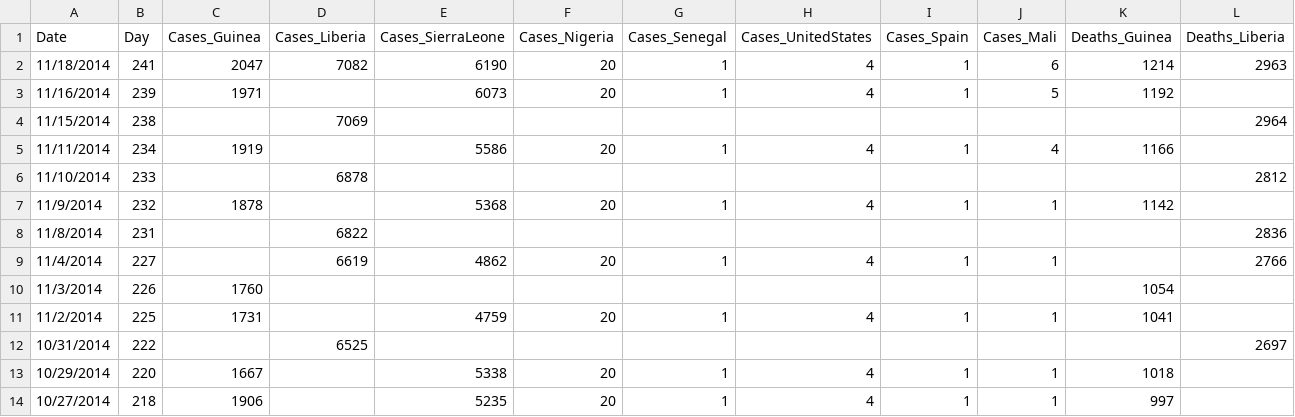
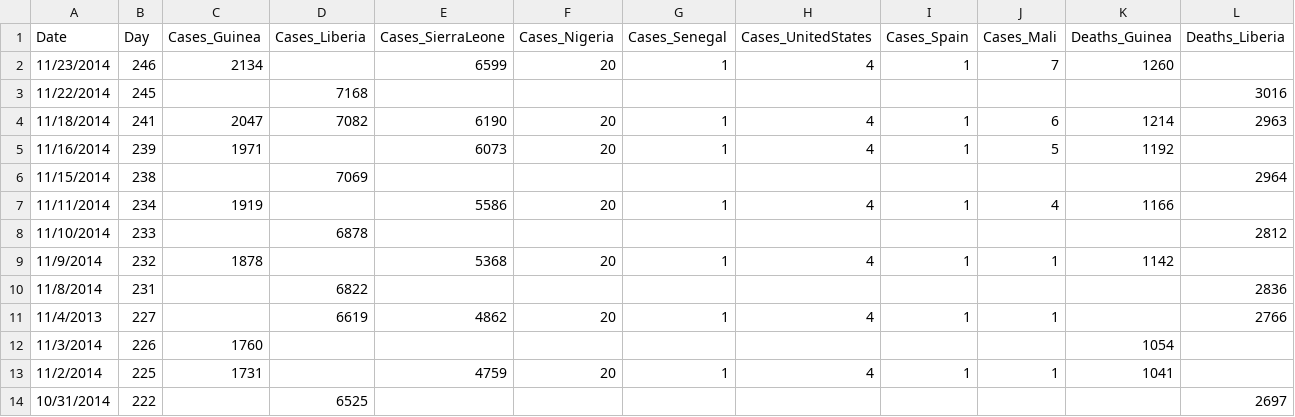
Before and after one commit to cmrivers/ebola, a CSV file: country_timeseries.csv, drawn as a sheet; only a part is shown; the shorter side is filled out with more unchanged rows; addresses are those after the commit; rows hold the shown columns only; the diff names each change by its address in the sheet, - before the commit and + after, or states it on an @@ line.

Commit message:
nov 26 who sitrep

```diff
--- a/country_timeseries.csv
+++ b/country_timeseries.csv
+row 2: 11/23/2014 | 246 | 2134 |  | 6599 | 20 | 1 | 4 | 1 | 7 | 1260
+row 3: 11/22/2014 | 245 |  | 7168 |  |  |  |  |  |  |  | 3016
-A11 (Date): 11/4/2014
+A11 (Date): 11/4/2013
```
